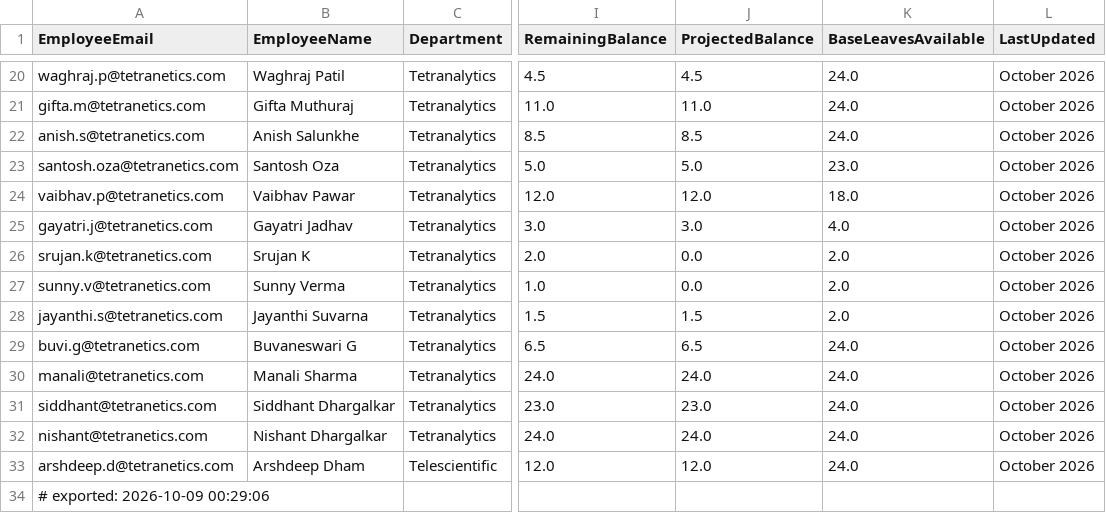
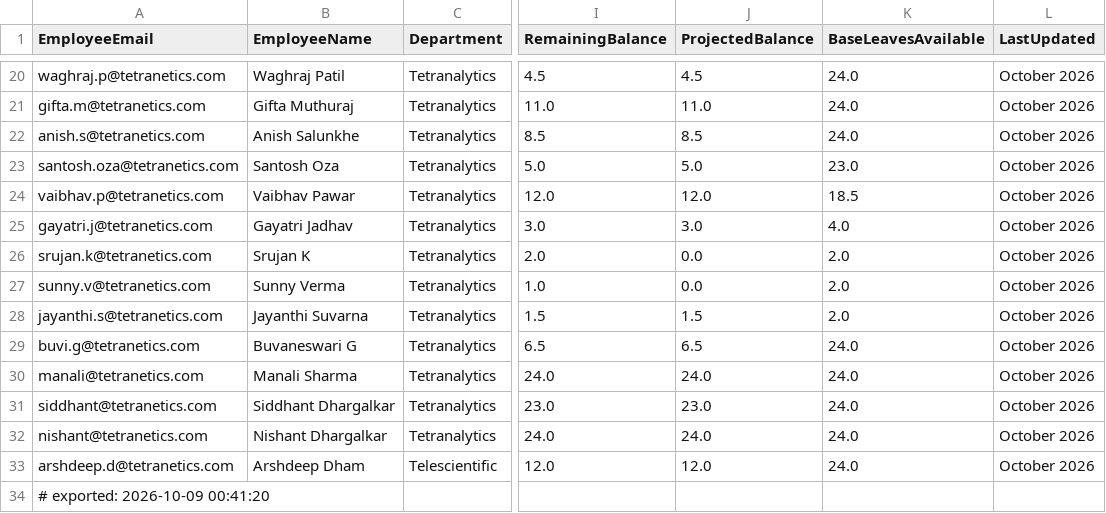
Before and after one commit to buvi-tetranetics/tetranetics-hr-portal, a CSV file: powerapps_data.csv, drawn as a sheet; only a part is shown, gaps mark what is left out; the diff names each change by its address in the sheet, - before the commit and + after, or states it on an @@ line.

```diff
--- a/powerapps_data.csv
+++ b/powerapps_data.csv
-K24 (BaseLeavesAvailable): 18.0
+K24 (BaseLeavesAvailable): 18.5
-A34 (EmployeeEmail): # exported: 2026-10-09 00:29:06
+A34 (EmployeeEmail): # exported: 2026-10-09 00:41:20
```
Also changed, not shown: daily_punch.csv.
